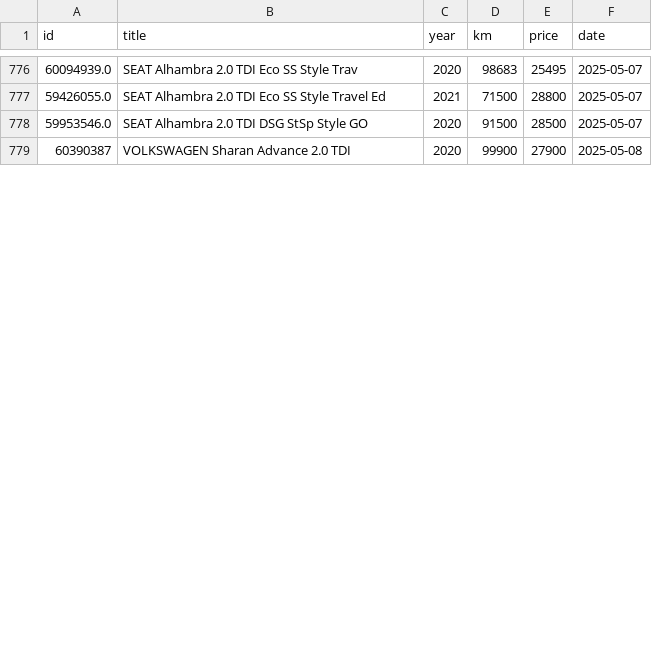
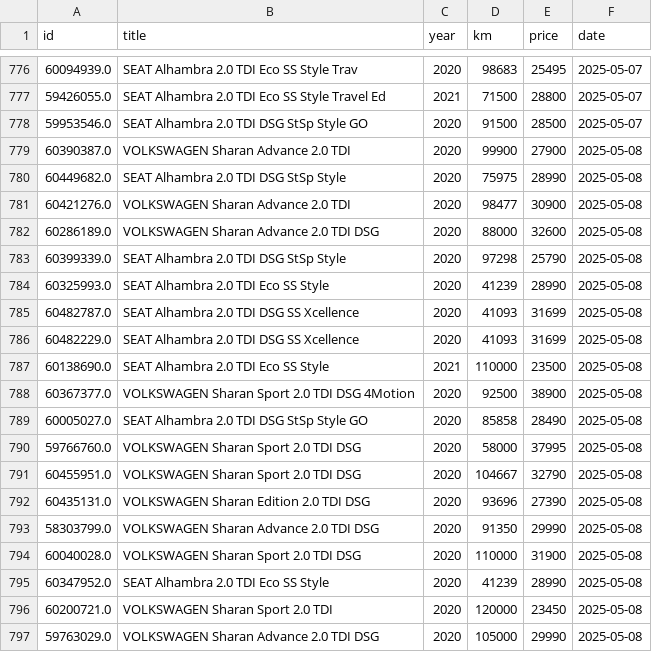
Before and after one commit to Quejicus/coches, a CSV file: data/alhambra_sharan_hist.csv, drawn as a sheet; only a part is shown, gaps mark what is left out; the diff covers the shown part only.

```diff
--- a/data/alhambra_sharan_hist.csv
+++ b/data/alhambra_sharan_hist.csv
@@ -778,2 +778,20 @@ id,title,year,km,price,date
 59953546.0,SEAT Alhambra 2.0 TDI DSG StSp Style GO,2020,91500,28500,2025-05-07
-60390387,VOLKSWAGEN Sharan Advance 2.0 TDI,2020,99900,27900,2025-05-08
+60390387.0,VOLKSWAGEN Sharan Advance 2.0 TDI,2020,99900,27900,2025-05-08
+60449682.0,SEAT Alhambra 2.0 TDI DSG StSp Style,2020,75975,28990,2025-05-08
+60421276.0,VOLKSWAGEN Sharan Advance 2.0 TDI,2020,98477,30900,2025-05-08
+60286189.0,VOLKSWAGEN Sharan Advance 2.0 TDI DSG,2020,88000,32600,2025-05-08
+60399339.0,SEAT Alhambra 2.0 TDI DSG StSp Style,2020,97298,25790,2025-05-08
+60325993.0,SEAT Alhambra 2.0 TDI Eco SS Style,2020,41239,28990,2025-05-08
+60482787.0,SEAT Alhambra 2.0 TDI DSG SS Xcellence,2020,41093,31699,2025-05-08
+60482229.0,SEAT Alhambra 2.0 TDI DSG SS Xcellence,2020,41093,31699,2025-05-08
+60138690.0,SEAT Alhambra 2.0 TDI Eco SS Style,2021,110000,23500,2025-05-08
+60367377.0,VOLKSWAGEN Sharan Sport 2.0 TDI DSG 4Motion,2020,92500,38900,2025-05-08
+60005027.0,SEAT Alhambra 2.0 TDI DSG StSp Style GO,2020,85858,28490,2025-05-08
+59766760.0,VOLKSWAGEN Sharan Sport 2.0 TDI DSG,2020,58000,37995,2025-05-08
+60455951.0,VOLKSWAGEN Sharan Sport 2.0 TDI DSG,2020,104667,32790,2025-05-08
+60435131.0,VOLKSWAGEN Sharan Edition 2.0 TDI DSG,2020,93696,27390,2025-05-08
+58303799.0,VOLKSWAGEN Sharan Advance 2.0 TDI DSG,2020,91350,29990,2025-05-08
+60040028.0,VOLKSWAGEN Sharan Sport 2.0 TDI DSG,2020,110000,31900,2025-05-08
+60347952.0,SEAT Alhambra 2.0 TDI Eco SS Style,2020,41239,28990,2025-05-08
+60200721.0,VOLKSWAGEN Sharan Sport 2.0 TDI,2020,120000,23450,2025-05-08
+59763029.0,VOLKSWAGEN Sharan Advance 2.0 TDI DSG,2020,105000,29990,2025-05-08
```
Also changed, not shown: 7 added rows, 4 removed rows and 18 edited cells elsewhere in this file.
